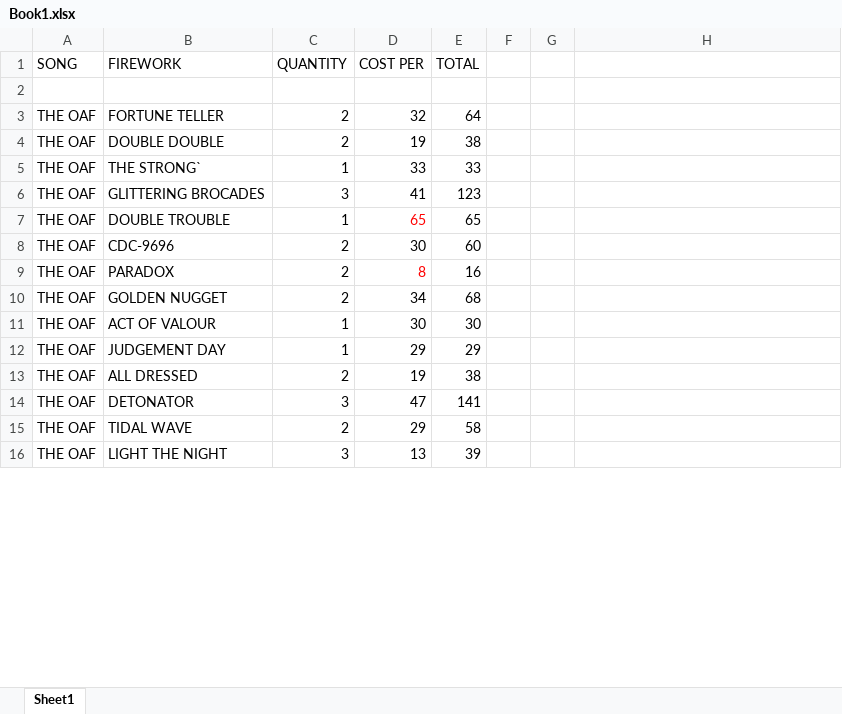
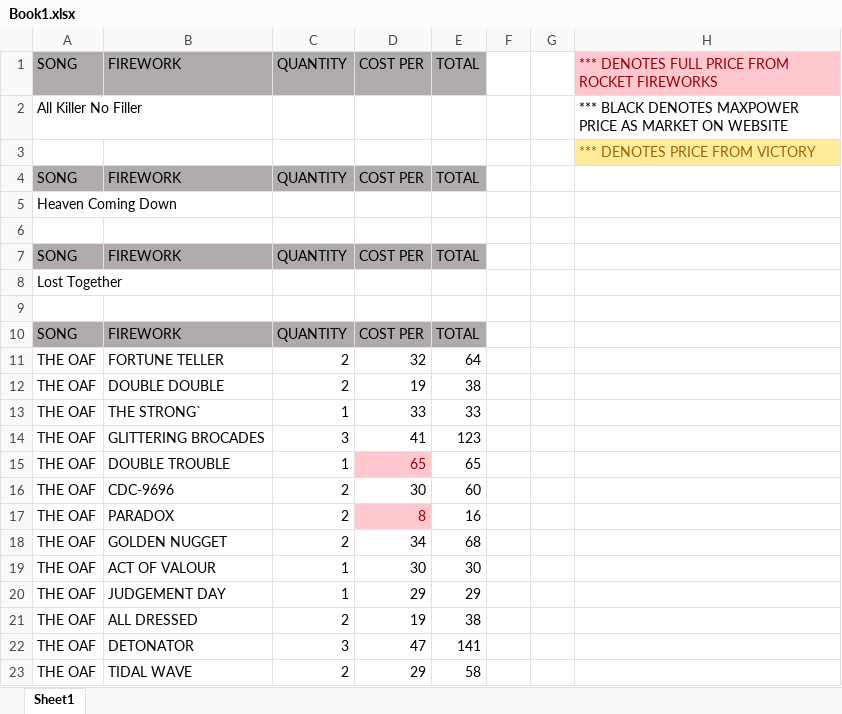
Before and after one commit to silvermarshall/2017, an Excel workbook: Book1.xlsx, sheet Sheet1, drawn as a sheet; only a part is shown; the shorter side is filled out with more unchanged rows; values as stored, in another font and other column widths than the file's, no borders; addresses are those after the commit; the diff covers the shown part only; the diff names each change by its address in the sheet, - before the commit and + after, or states it on an @@ line.

Commit message:
update for fireworks used in show

```diff
--- a/Book1.xlsx (sheet Sheet1)
+++ b/Book1.xlsx (sheet Sheet1)
+row 1: SONG | FIREWORK | QUANTITY | COST PER | TOTAL |  |  | *** DENOTES FULL PRICE FROM ROCKET FIREWORKS
+row 2: All Killer No Filler |  |  |  |  |  |  | *** BLACK DENOTES MAXPOWER PRICE AS MARKET ON WEBSITE
+row 3:  |  |  |  |  |  |  | *** DENOTES PRICE FROM VICTORY
-A4:E4 fill: none
+A4:E4 fill: #AFABAB
+row 5: Heaven Coming Down
+row 7: SONG | FIREWORK | QUANTITY | COST PER | TOTAL
+row 8: Lost Together
+row 9: (empty)
+row 10: SONG | FIREWORK | QUANTITY | COST PER | TOTAL
@@ D15 fill: none → #FFC7CE, text colour: #FF0000 → #9C0006 @@
@@ D17 fill: none → #FFC7CE, text colour: #FF0000 → #9C0006 @@
```
Also changed, not shown: 31 added rows, 2 removed rows, 21 edited cells and cell formats elsewhere in this sheet, formulas that keep their value.
